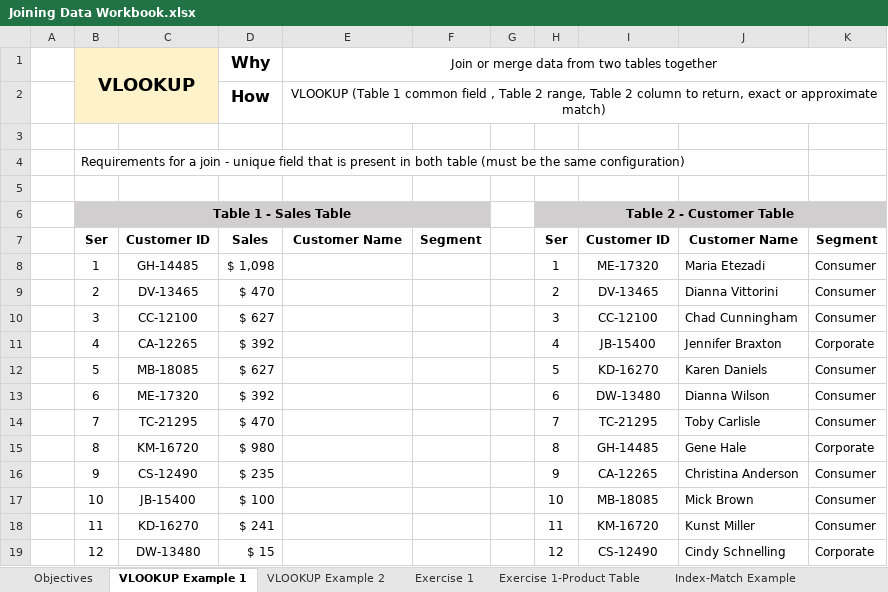
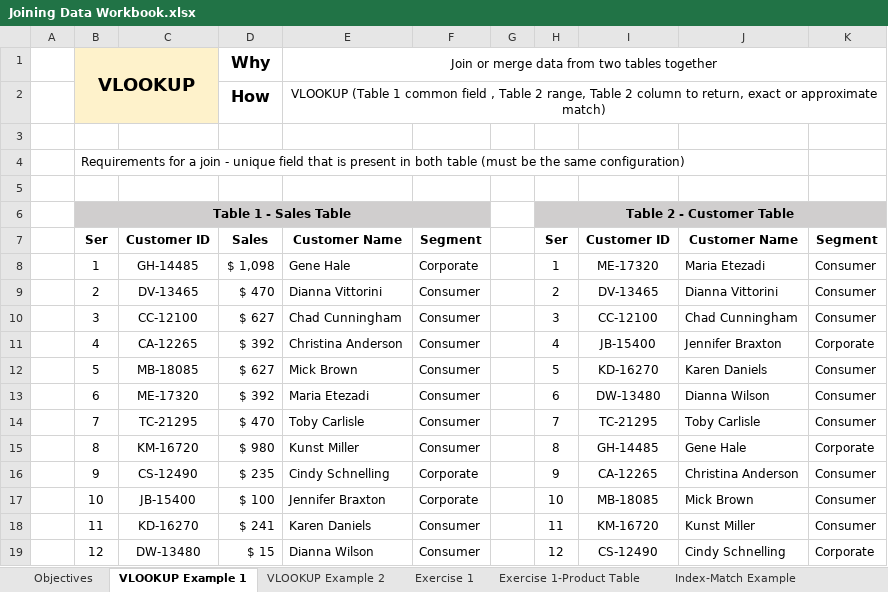
Before and after one commit to markpackham/WYWM_DataAnalysisExcel, an Excel workbook: Joining Data in Excel/Joining Data Workbook.xlsx, sheet VLOOKUP Example 1, drawn as a sheet; values as stored, in another font and other column widths than the file's, no borders; the diff names each change by its address in the sheet, - before the commit and + after, or states it on an @@ line.

```diff
--- a/Joining Data in Excel/Joining Data Workbook.xlsx (sheet VLOOKUP Example 1)
+++ b/Joining Data in Excel/Joining Data Workbook.xlsx (sheet VLOOKUP Example 1)
-E8: (empty)
+E8: Gene Hale
-F8: (empty)
+F8: Corporate
-E9: (empty)
+E9: Dianna Vittorini
-F9:F15: (empty)
+F9:F15: Consumer
-E10: (empty)
+E10: Chad Cunningham
-E11: (empty)
+E11: Christina Anderson
-E12: (empty)
+E12: Mick Brown
-E13: (empty)
+E13: Maria Etezadi
-E14: (empty)
+E14: Toby Carlisle
-E15: (empty)
+E15: Kunst Miller
-E16: (empty)
+E16: Cindy Schnelling
-F16:F17: (empty)
+F16:F17: Corporate
-E17: (empty)
+E17: Jennifer Braxton
-E18: (empty)
+E18: Karen Daniels
-F18:F19: (empty)
+F18:F19: Consumer
-E19: (empty)
+E19: Dianna Wilson
```
Also changed, not shown: sheet Exercise 1, sheet Exercise 2, sheet VLOOKUP Example 2, sheet Index-Match Example, 1 other file.
